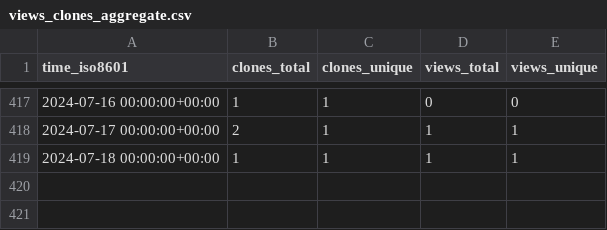
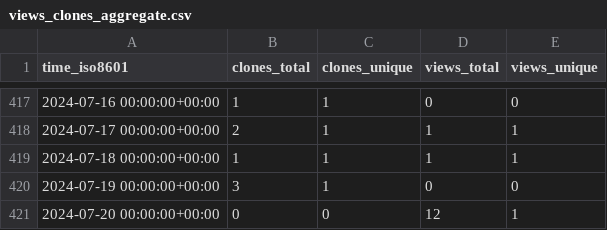
Before and after one commit to vandan-revanur/pychemprojections, a CSV file: vandan-revanur/pychemprojections/ghrs-data/views_clones_aggregate.csv, drawn as a sheet; only a part is shown, gaps mark what is left out.

```diff
--- a/vandan-revanur/pychemprojections/ghrs-data/views_clones_aggregate.csv
+++ b/vandan-revanur/pychemprojections/ghrs-data/views_clones_aggregate.csv
@@ -419 +419,3 @@ time_iso8601,clones_total,clones_unique,views_total,views_unique
 2024-07-18 00:00:00+00:00,1,1,1,1
+2024-07-19 00:00:00+00:00,3,1,0,0
+2024-07-20 00:00:00+00:00,0,0,12,1
```
Also changed, not shown: 1 other file.
